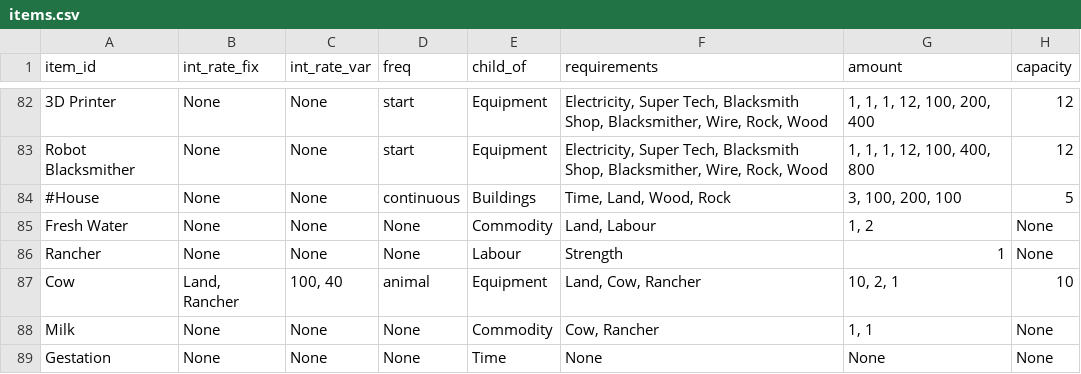
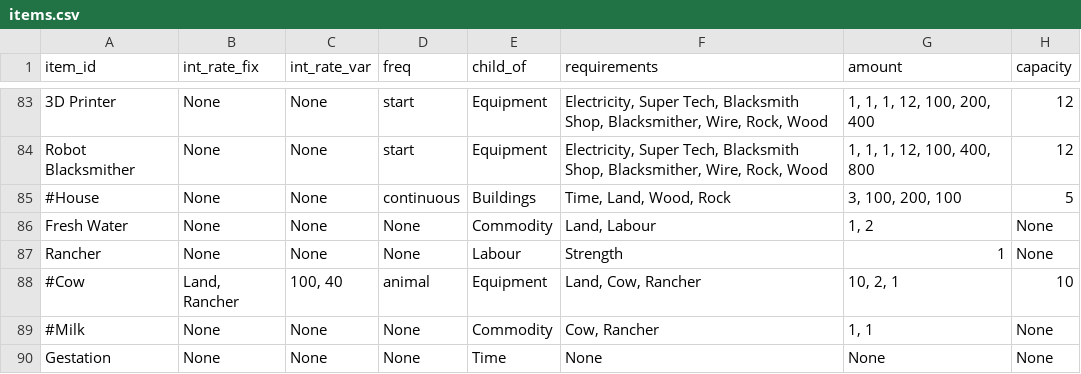
Before and after one commit to ralexander11/acct_legacy, a CSV file: data/items.csv, drawn as a sheet; only a part is shown, gaps mark what is left out; addresses are those after the commit; the diff covers the shown part only; the diff names each change by its address in the sheet, - before the commit and + after, or states it on an @@ line.

```diff
--- a/data/items.csv
+++ b/data/items.csv
-A88 (item_id): Cow
+A88 (item_id): #Cow
-A89 (item_id): Milk
+A89 (item_id): #Milk
```
Also changed, not shown: 1 added row and 23 edited cells elsewhere in this file, 2 other files.
